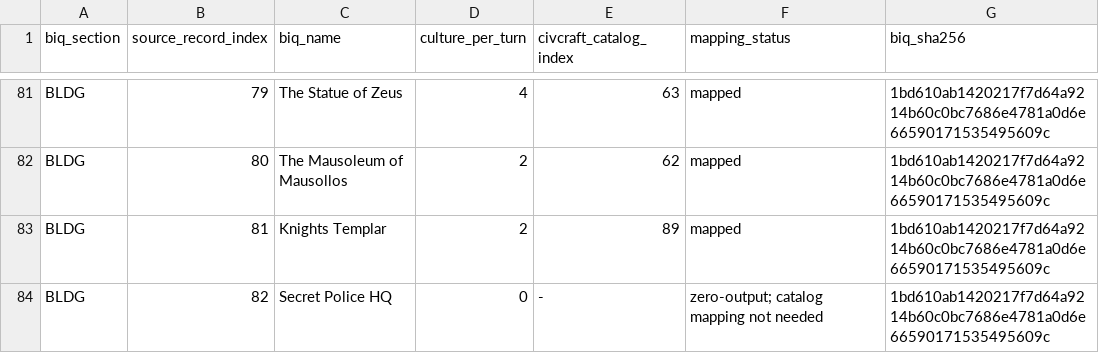
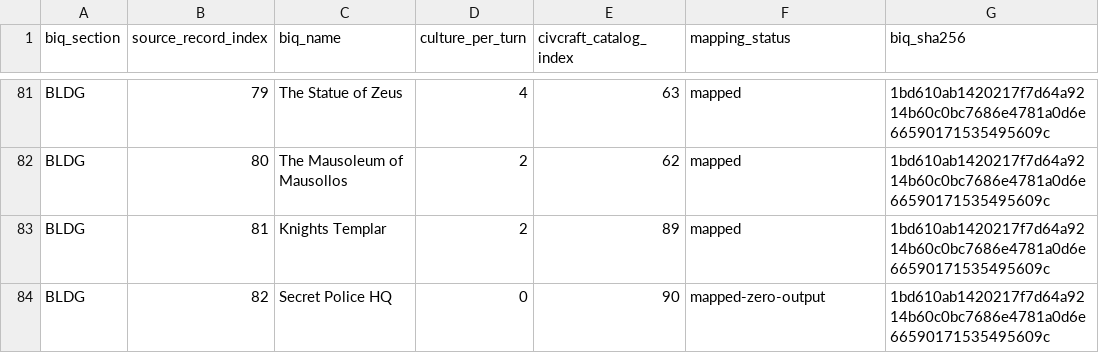
Before and after one commit to michaelchu/CivCraft, a TSV file: data/rulesets/civ3_conquests/culture_buildings.tsv, drawn as a sheet; only a part is shown, gaps mark what is left out.

Commit message:
Derive candidate culture flip risk from city state

```diff
--- a/data/rulesets/civ3_conquests/culture_buildings.tsv
+++ b/data/rulesets/civ3_conquests/culture_buildings.tsv
@@ -83,2 +83,2 @@ BLDG	80	The Mausoleum of Mausollos	2	62	mapped	1bd610ab1420217f7d64a9214b60c0bc7
 BLDG	81	Knights Templar	2	89	mapped	1bd610ab1420217f7d64a9214b60c0bc7686e4781a0d6e66590171535495609c
-BLDG	82	Secret Police HQ	0	-	zero-output; catalog mapping not needed	1bd610ab1420217f7d64a9214b60c0bc7686e4781a0d6e66590171535495609c
+BLDG	82	Secret Police HQ	0	90	mapped-zero-output	1bd610ab1420217f7d64a9214b60c0bc7686e4781a0d6e66590171535495609c
```
Also changed, not shown: 6 other files.
